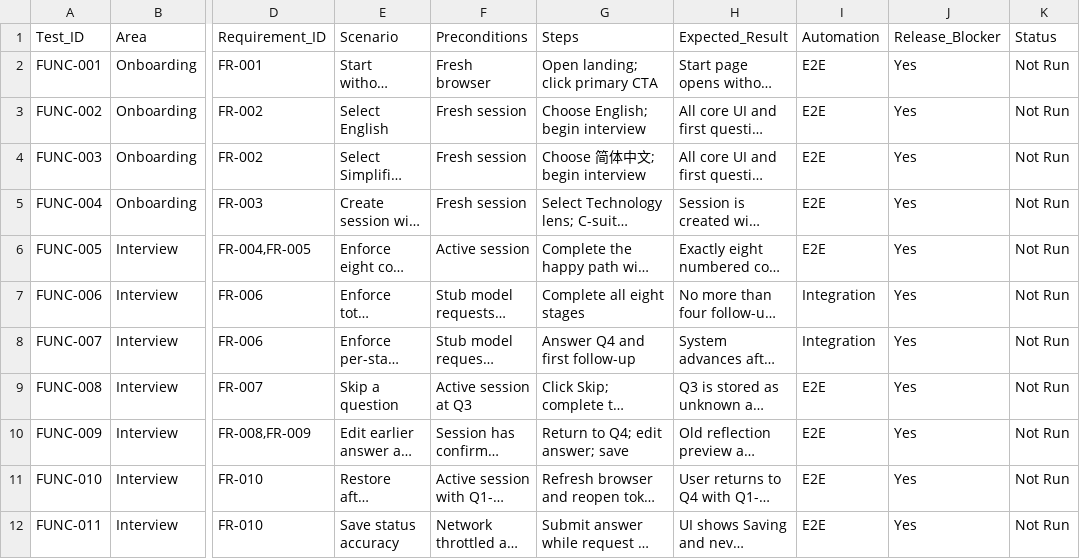
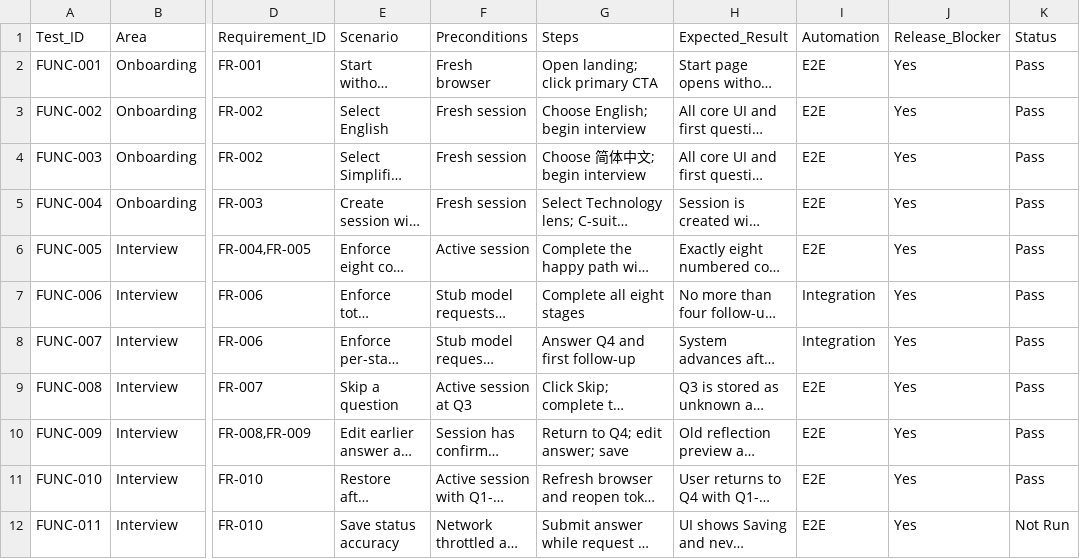
Before and after one commit to craigyiyu/2027-strategy, a CSV file: 2027-Strategy-UAT-Test-Cases.csv, drawn as a sheet; only a part is shown, gaps mark what is left out; long unchanged cells end in …; the diff covers the shown part only; the diff names each change by its address in the sheet, - before the commit and + after, or states it on an @@ line.

Commit message:
Release acceptance artifacts, CSV status updates, CJK quality heuristic fix, static SPA hosting, screenshots, 375px topbar fix, 63/99 CSV evidence

```diff
--- a/2027-Strategy-UAT-Test-Cases.csv
+++ b/2027-Strategy-UAT-Test-Cases.csv
-K2:K11 (Status): Not Run
+K2:K11 (Status): Pass
```
Also changed, not shown: 53 edited cells elsewhere in this file, 9 other files.
